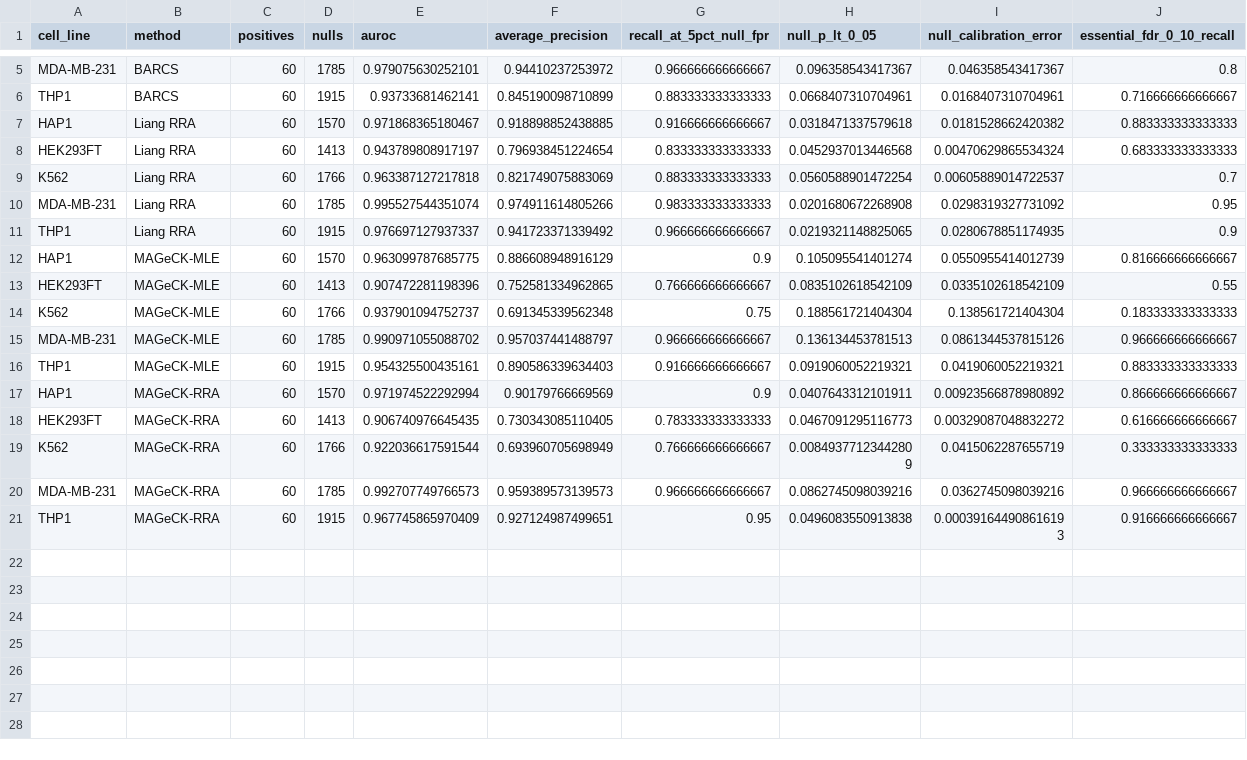
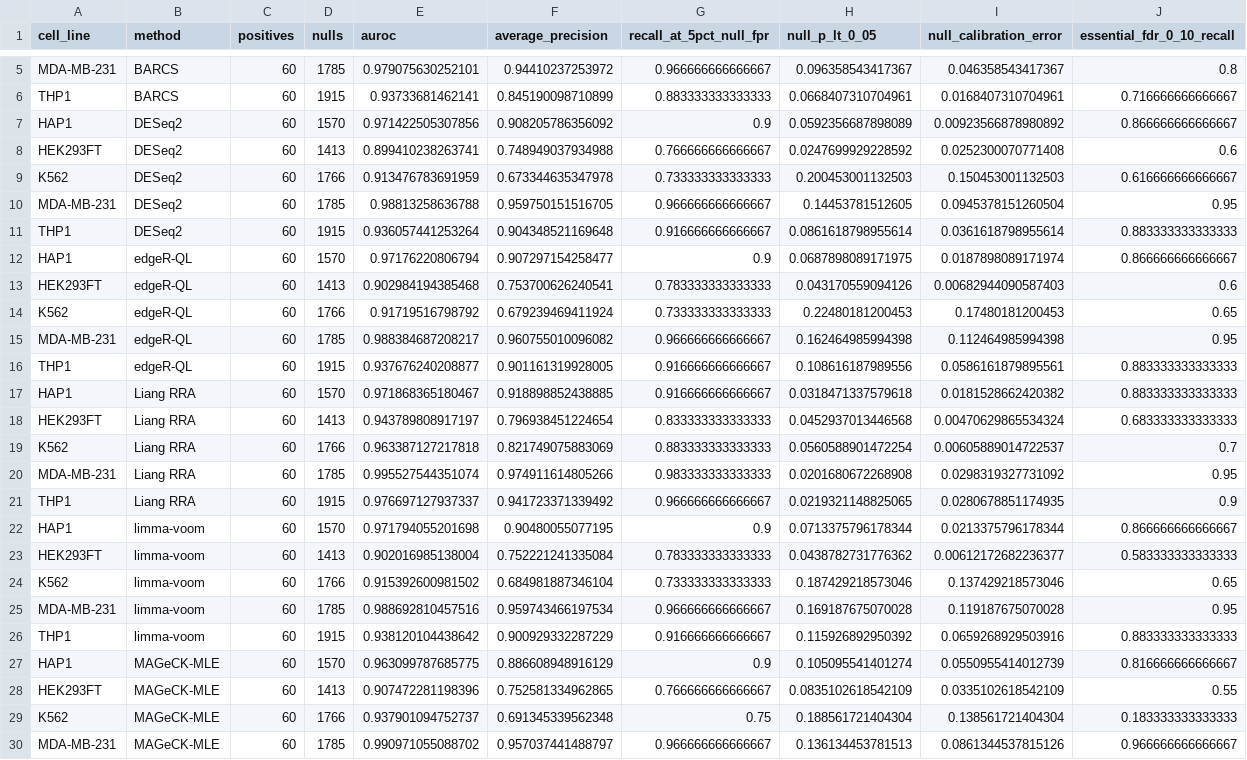
Before and after one commit to jeonglab-bcm/BARCS-manuscript, a CSV file: data/derived/liang_cas13_metrics_by_cell_line.csv, drawn as a sheet; only a part is shown, gaps mark what is left out; the shorter side is filled out with more unchanged rows.

```diff
--- a/data/derived/liang_cas13_metrics_by_cell_line.csv
+++ b/data/derived/liang_cas13_metrics_by_cell_line.csv
@@ -6,2 +6,12 @@
 "THP1","BARCS",60,1915,0.93733681462141,0.845190098710899,0.883333333333333,0.0668407310704961,0.0168407310704961,0.716666666666667
+"HAP1","DESeq2",60,1570,0.971422505307856,0.908205786356092,0.9,0.0592356687898089,0.00923566878980892,0.866666666666667
+"HEK293FT","DESeq2",60,1413,0.899410238263741,0.748949037934988,0.766666666666667,0.0247699929228592,0.0252300070771408,0.6
+"K562","DESeq2",60,1766,0.913476783691959,0.673344635347978,0.733333333333333,0.200453001132503,0.150453001132503,0.616666666666667
+"MDA-MB-231","DESeq2",60,1785,0.98813258636788,0.959750151516705,0.966666666666667,0.14453781512605,0.0945378151260504,0.95
+"THP1","DESeq2",60,1915,0.936057441253264,0.904348521169648,0.916666666666667,0.0861618798955614,0.0361618798955614,0.883333333333333
+"HAP1","edgeR-QL",60,1570,0.97176220806794,0.907297154258477,0.9,0.0687898089171975,0.0187898089171974,0.866666666666667
+"HEK293FT","edgeR-QL",60,1413,0.902984194385468,0.753700626240541,0.783333333333333,0.043170559094126,0.00682944090587403,0.6
+"K562","edgeR-QL",60,1766,0.91719516798792,0.679239469411924,0.733333333333333,0.22480181200453,0.17480181200453,0.65
+"MDA-MB-231","edgeR-QL",60,1785,0.988384687208217,0.960755010096082,0.966666666666667,0.162464985994398,0.112464985994398,0.95
+"THP1","edgeR-QL",60,1915,0.937676240208877,0.901161319928005,0.916666666666667,0.108616187989556,0.0586161879895561,0.883333333333333
 "HAP1","Liang RRA",60,1570,0.971868365180467,0.918898852438885,0.916666666666667,0.0318471337579618,0.0181528662420382,0.883333333333333
@@ -11,2 +21,7 @@
 "THP1","Liang RRA",60,1915,0.976697127937337,0.941723371339492,0.966666666666667,0.0219321148825065,0.0280678851174935,0.9
+"HAP1","limma-voom",60,1570,0.971794055201698,0.90480055077195,0.9,0.0713375796178344,0.0213375796178344,0.866666666666667
+"HEK293FT","limma-voom",60,1413,0.902016985138004,0.752221241335084,0.783333333333333,0.0438782731776362,0.00612172682236377,0.583333333333333
+"K562","limma-voom",60,1766,0.915392600981502,0.684981887346104,0.733333333333333,0.187429218573046,0.137429218573046,0.65
+"MDA-MB-231","limma-voom",60,1785,0.988692810457516,0.959743466197534,0.966666666666667,0.169187675070028,0.119187675070028,0.95
+"THP1","limma-voom",60,1915,0.938120104438642,0.900929332287229,0.916666666666667,0.115926892950392,0.0659268929503916,0.883333333333333
 "HAP1","MAGeCK-MLE",60,1570,0.963099787685775,0.886608948916129,0.9,0.105095541401274,0.0550955414012739,0.816666666666667
```
Also changed, not shown: data/derived/liang_cas13_effect_rank_concordance.csv, data/derived/liang_cas13_metrics_macro_average.csv, 11 other files.
